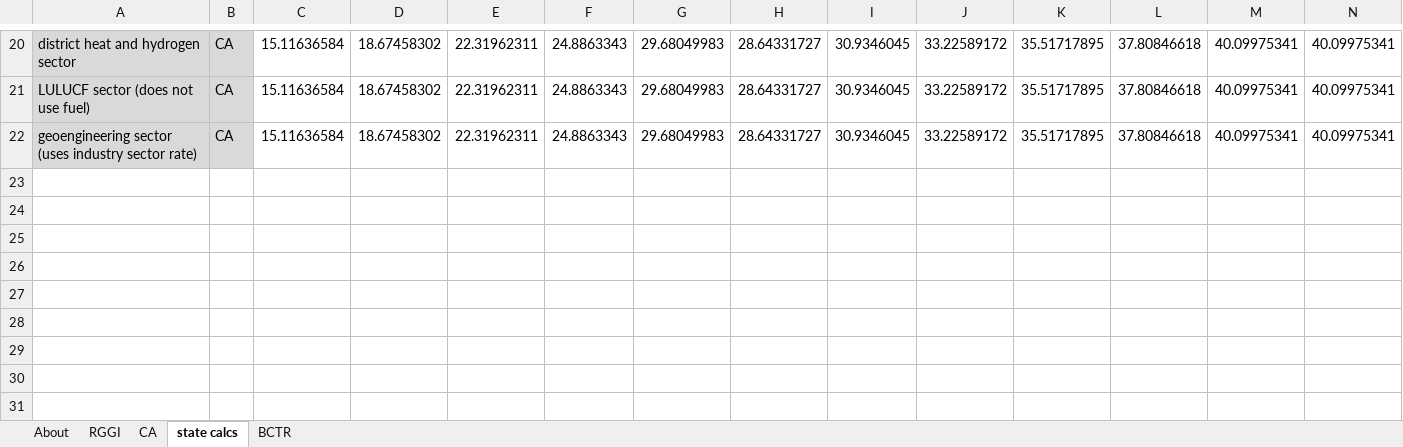
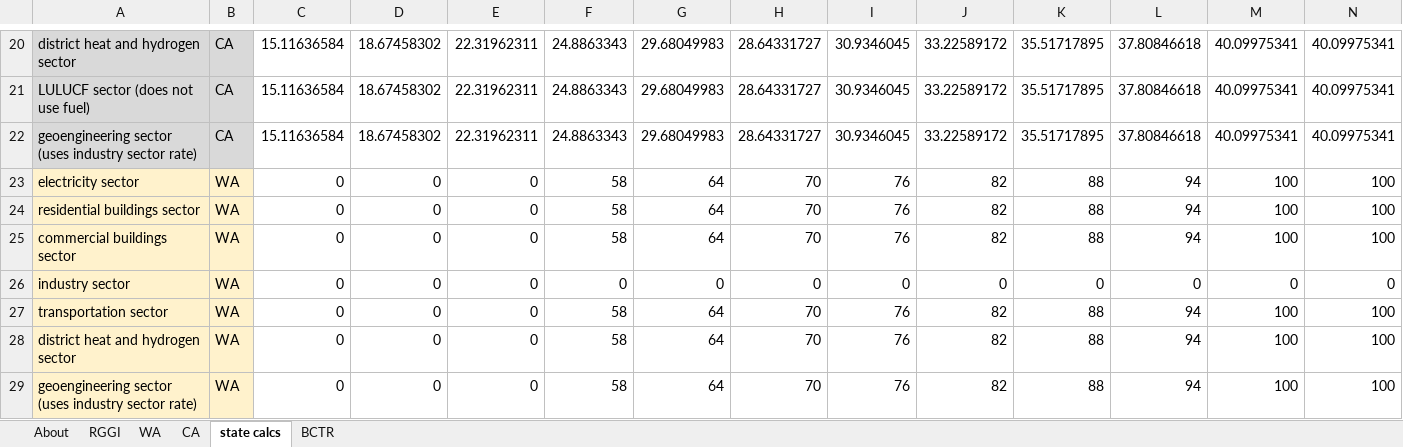
Before and after one commit to EnergyInnovation/eps-washington, an Excel workbook: InputData/fuels/BCTR/BAU Carbon Tax Rate.xlsx, sheet state calcs, drawn as a sheet; only a part is shown, gaps mark what is left out; values as stored, in another font and other column widths than the file's, no borders; charts and pictures not drawn; rows hold the shown columns only; the diff names each change by its address in the sheet, - before the commit and + after, or states it on an @@ line.

```diff
--- a/InputData/fuels/BCTR/BAU Carbon Tax Rate.xlsx (sheet state calcs)
+++ b/InputData/fuels/BCTR/BAU Carbon Tax Rate.xlsx (sheet state calcs)
+sheet tab: WA
+row 23: electricity sector | WA | 0 | 0 | 0 | 58 | 64 | 70 | 76 | 82 | 88 | 94 | 100 | 100
+row 24: residential buildings sector | WA | 0 | 0 | 0 | 58 | 64 | 70 | 76 | 82 | 88 | 94 | 100 | 100
+row 25: commercial buildings sector | WA | 0 | 0 | 0 | 58 | 64 | 70 | 76 | 82 | 88 | 94 | 100 | 100
+row 26: industry sector | WA | 0 | 0 | 0 | 0 | 0 | 0 | 0 | 0 | 0 | 0 | 0 | 0
+row 27: transportation sector | WA | 0 | 0 | 0 | 58 | 64 | 70 | 76 | 82 | 88 | 94 | 100 | 100
+row 28: district heat and hydrogen sector | WA | 0 | 0 | 0 | 58 | 64 | 70 | 76 | 82 | 88 | 94 | 100 | 100
+row 29: geoengineering sector (uses industry sector rate) | WA | 0 | 0 | 0 | 58 | 64 | 70 | 76 | 82 | 88 | 94 | 100 | 100
```
Also changed, not shown: sheet BCTR, sheet About, charts or pictures, InputData/elec/HOC/HOC Hydro Opportunity Costs.xlsx, 21 other files.
